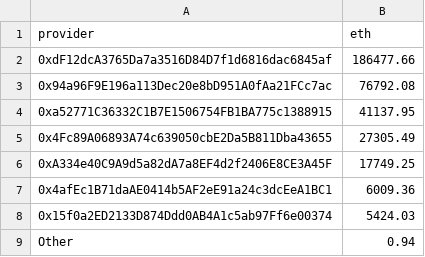
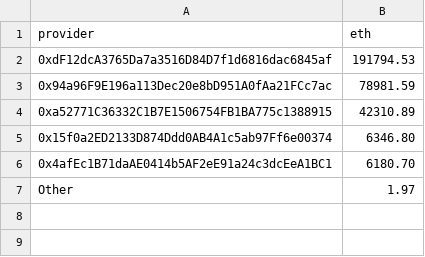
Before and after one commit to Monti/vexchange, a CSV file: vexchange/data/providers/oce.csv, drawn as a sheet; removed rows and columns are numbered as before the commit, all else as after; the diff names each change by its address in the sheet, - before the commit and + after, or states it on an @@ line.

Commit message:
update data

```diff
--- a/vexchange/data/providers/oce.csv
+++ b/vexchange/data/providers/oce.csv
-B2 (eth): 186477.66
+B2 (eth): 191794.53
-B3 (eth): 76792.08
+B3 (eth): 78981.59
-B4 (eth): 41137.95
+B4 (eth): 42310.89
-row 5: 0x4Fc89A06893A74c639050cbE2Da5B811Dba43655 | 27305.49
-row 6: 0xA334e40C9A9d5a82dA7a8EF4d2f2406E8CE3A45F | 17749.25
-row 7: 0x4afEc1B71daAE0414b5AF2eE91a24c3dcEeA1BC1 | 6009.36
-B5 (eth): 5424.03
+B5 (eth): 6346.80
+row 6: 0x4afEc1B71daAE0414b5AF2eE91a24c3dcEeA1BC1 | 6180.70
-B7 (eth): 0.94
+B7 (eth): 1.97
```
Also changed, not shown: vexchange/data/providers/dbet.csv, vexchange/data/providers/pla.csv, 23 other files.
